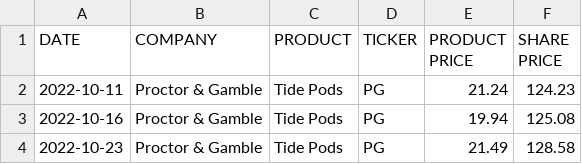
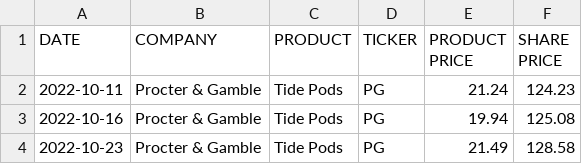
Before and after one commit to TysSweeney/stockproduct, a CSV file: pg.csv, drawn as a sheet.

Commit message:
Python AutoUpdate

```diff
--- a/pg.csv
+++ b/pg.csv
@@ -1,4 +1,4 @@
 DATE,COMPANY,PRODUCT,TICKER,PRODUCT PRICE,SHARE PRICE
-2022-10-11,Proctor & Gamble,Tide Pods,PG,21.24,124.23
-2022-10-16,Proctor & Gamble,Tide Pods,PG,19.94,125.08
-2022-10-23,Proctor & Gamble,Tide Pods,PG,21.49,128.58
+2022-10-11,Procter & Gamble,Tide Pods,PG,21.24,124.23
+2022-10-16,Procter & Gamble,Tide Pods,PG,19.94,125.08
+2022-10-23,Procter & Gamble,Tide Pods,PG,21.49,128.58
```
